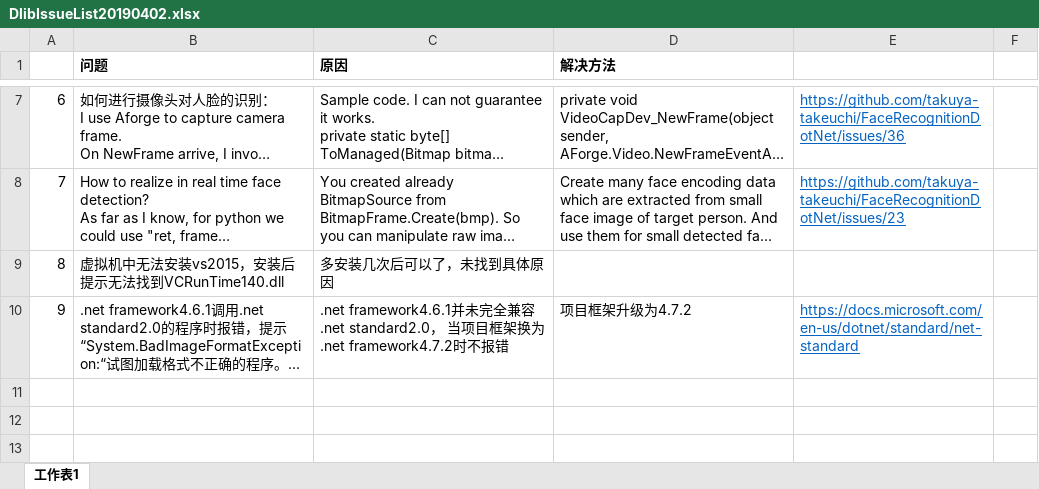
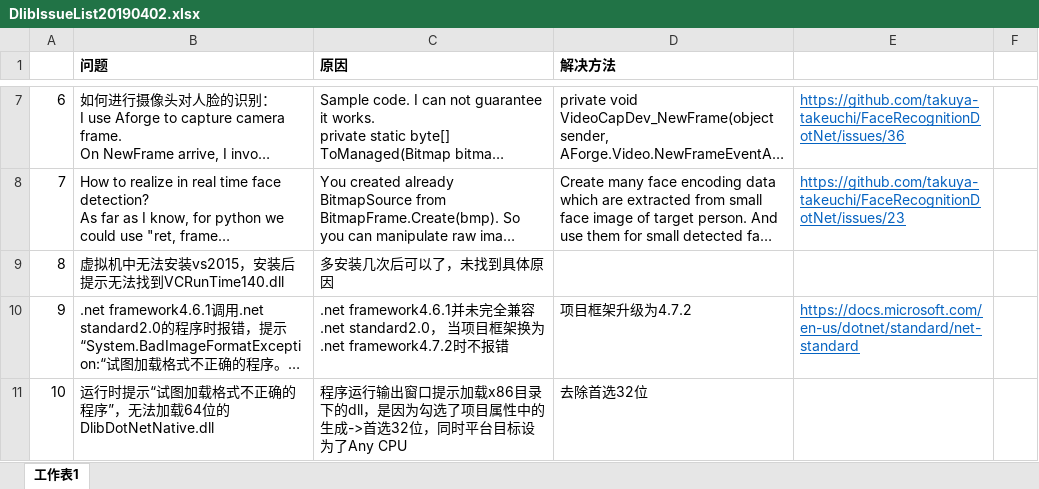
Before and after one commit to zhengshuangstar/hello-world, an Excel workbook: DlibIssueList20190402.xlsx, sheet 工作表1, drawn as a sheet; only a part is shown, gaps mark what is left out; long unchanged cells end in …; values as stored, in another font and other column widths than the file's, no borders; the diff names each change by its address in the sheet, - before the commit and + after, or states it on an @@ line.

Commit message:
Add the issue of the x86 dll calling problem, and upload the x64 dll to the folder
Add the issue of the x86 dll calling problem, and upload the x64 dll to the folder

```diff
--- a/DlibIssueList20190402.xlsx (sheet 工作表1)
+++ b/DlibIssueList20190402.xlsx (sheet 工作表1)
+row 11: 10 | 运行时提示“试图加载格式不正确的程序”，无法加载64位的DlibDotNetNative.dll | 程序运行输出窗口提示加载x86目录下的dll，是因为勾选了项目属性中的生成->首选32位，同时平台目标设为了Any CPU | 去除首选32位
```
Also changed, not shown: 4 other files.
